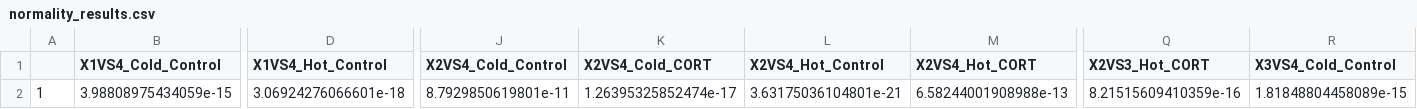
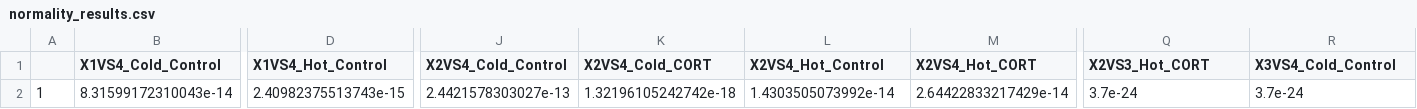
Before and after one commit to Pablo-Recio/CORT-Temp_Numerical, a CSV file: output/Checking/normality_results.csv, drawn as a sheet; only a part is shown, gaps mark what is left out; the diff names each change by its address in the sheet, - before the commit and + after, or states it on an @@ line.

```diff
--- a/output/Checking/normality_results.csv
+++ b/output/Checking/normality_results.csv
-B2 (X1VS4_Cold_Control): 3.98808975434059e-15
+B2 (X1VS4_Cold_Control): 8.31599172310043e-14
-D2 (X1VS4_Hot_Control): 3.06924276066601e-18
+D2 (X1VS4_Hot_Control): 2.40982375513743e-15
-J2 (X2VS4_Cold_Control): 8.7929850619801e-11
+J2 (X2VS4_Cold_Control): 2.4421578303027e-13
-K2 (X2VS4_Cold_CORT): 1.26395325852474e-17
+K2 (X2VS4_Cold_CORT): 1.32196105242742e-18
-L2 (X2VS4_Hot_Control): 3.63175036104801e-21
+L2 (X2VS4_Hot_Control): 1.4303505073992e-14
-M2 (X2VS4_Hot_CORT): 6.58244001908988e-13
+M2 (X2VS4_Hot_CORT): 2.64422833217429e-14
-Q2 (X2VS3_Hot_CORT): 8.21515609410359e-16
+Q2 (X2VS3_Hot_CORT): 3.7e-24
-R2 (X3VS4_Cold_Control): 1.81848804458089e-15
+R2 (X3VS4_Cold_Control): 3.7e-24
```
Also changed, not shown: 33 other files.
